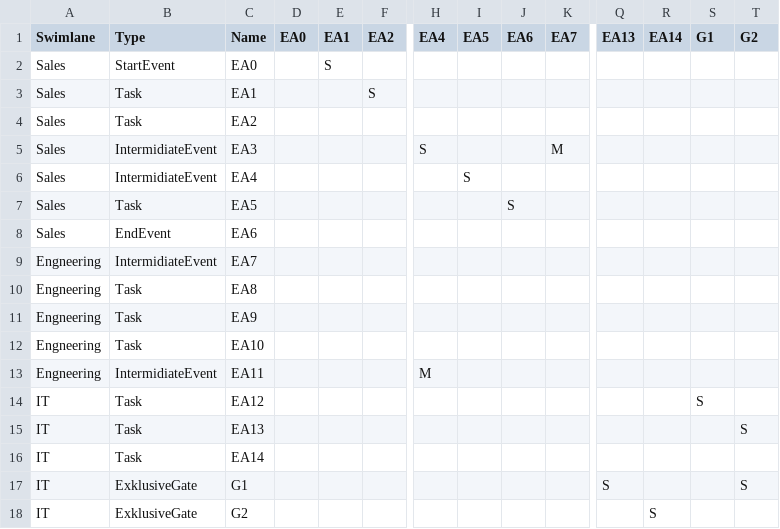
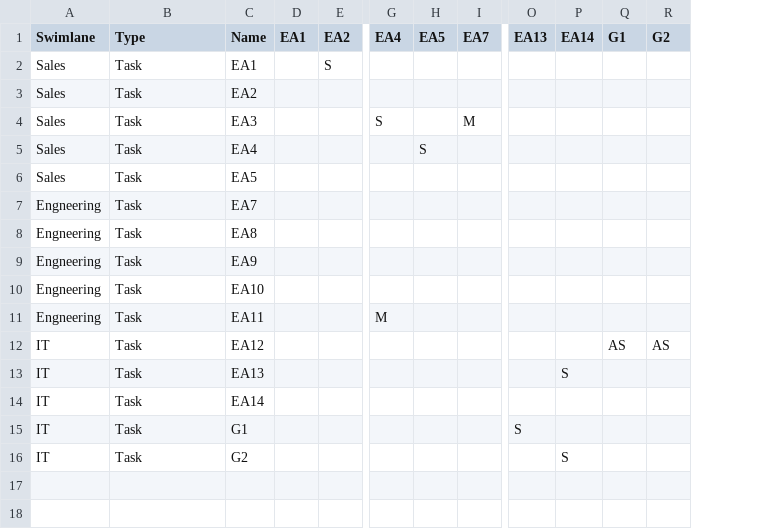
Before and after one commit to Clement-RR/MCMAPP, a CSV file: uploads/bpmn.csv, drawn as a sheet; only a part is shown, gaps mark what is left out; removed rows and columns are numbered as before the commit, all else as after; rows hold the shown columns only; the diff names each change by its address in the sheet, - before the commit and + after, or states it on an @@ line.

```diff
--- a/uploads/bpmn.csv
+++ b/uploads/bpmn.csv
-column D (EA0), empty
-column J (EA6), row 7: S
-row 2: Sales | StartEvent | EA0 |  | S
-B4:B5 (Type): IntermidiateEvent
+B4:B5 (Type): Task
-row 8: Sales | EndEvent | EA6
-B7 (Type): IntermidiateEvent
+B7 (Type): Task
-B11 (Type): IntermidiateEvent
+B11 (Type): Task
-Q12 (G1): S
+Q12 (G1): AS
-R12 (G2): (empty)
+R12 (G2): AS
-P13 (EA14): (empty)
+P13 (EA14): S
-R13 (G2): S
+R13 (G2): (empty)
-B15:B16 (Type): ExklusiveGate
+B15:B16 (Type): Task
-R15 (G2): S
+R15 (G2): (empty)
```
Also changed, not shown: uploads/change_attribute.csv, uploads/dsm.csv, 13 other files.
